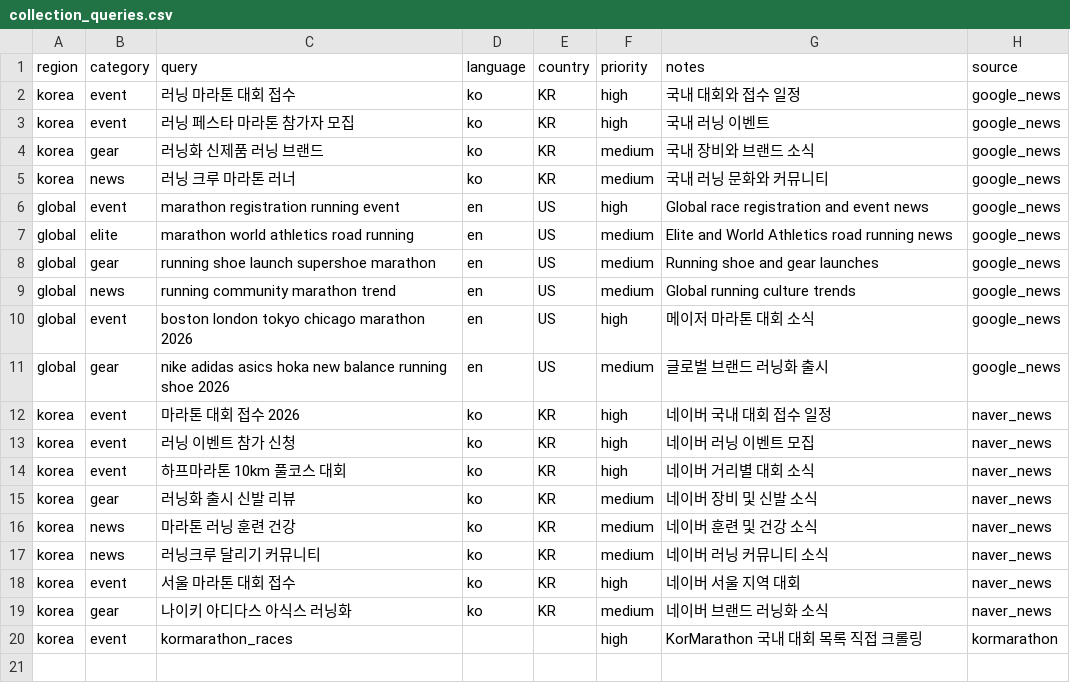
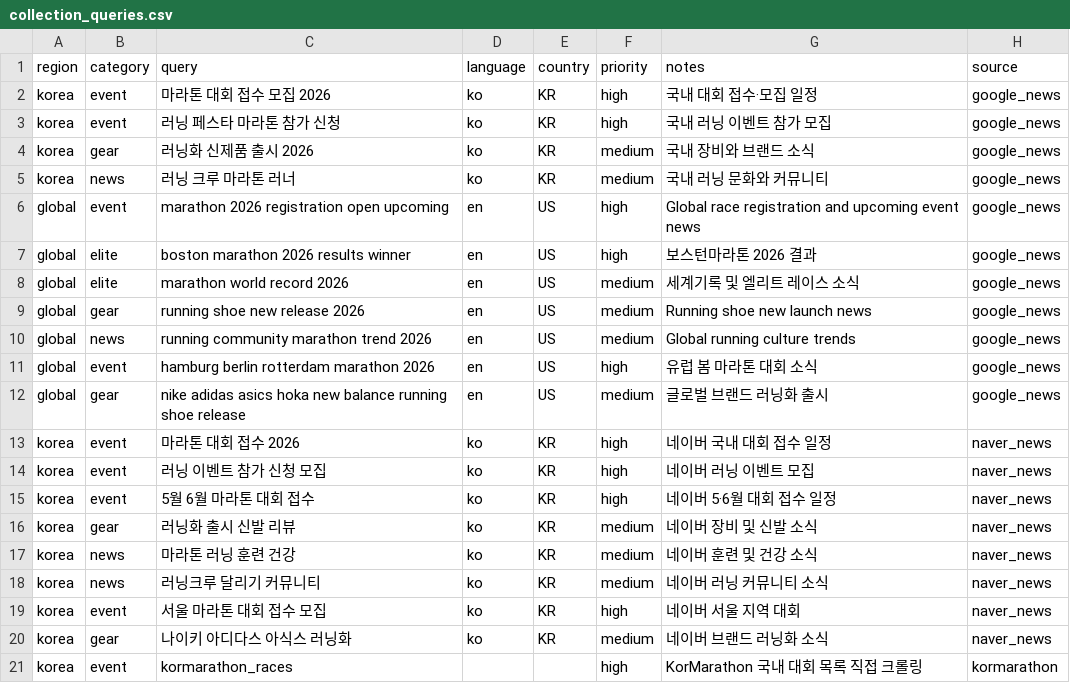
Before and after one commit to twotwozero/runeorrri, a CSV file: data/collection_queries.csv, drawn as a sheet.

```diff
--- a/data/collection_queries.csv
+++ b/data/collection_queries.csv
@@ -1,15 +1,16 @@
 region,category,query,language,country,priority,notes,source
-korea,event,러닝 마라톤 대회 접수,ko,KR,high,국내 대회와 접수 일정,google_news
-korea,event,러닝 페스타 마라톤 참가자 모집,ko,KR,high,국내 러닝 이벤트,google_news
-korea,gear,러닝화 신제품 러닝 브랜드,ko,KR,medium,국내 장비와 브랜드 소식,google_news
+korea,event,마라톤 대회 접수 모집 2026,ko,KR,high,국내 대회 접수·모집 일정,google_news
+korea,event,러닝 페스타 마라톤 참가 신청,ko,KR,high,국내 러닝 이벤트 참가 모집,google_news
+korea,gear,러닝화 신제품 출시 2026,ko,KR,medium,국내 장비와 브랜드 소식,google_news
 korea,news,러닝 크루 마라톤 러너,ko,KR,medium,국내 러닝 문화와 커뮤니티,google_news
-global,event,marathon registration running event,en,US,high,Global race registration and event news,google_news
-global,elite,marathon world athletics road running,en,US,medium,Elite and World Athletics road running news,google_news
-global,gear,running shoe launch supershoe marathon,en,US,medium,Running shoe and gear launches,google_news
-global,news,running community marathon trend,en,US,medium,Global running culture trends,google_news
-global,event,boston london tokyo chicago marathon 2026,en,US,high,메이저 마라톤 대회 소식,google_news
-global,gear,nike adidas asics hoka new balance running shoe 2026,en,US,medium,글로벌 브랜드 러닝화 출시,google_news
+global,event,marathon 2026 registration open upcoming,en,US,high,Global race registration and upcoming event news,google_news
+global,elite,boston marathon 2026 results winner,en,US,high,보스턴마라톤 2026 결과,google_news
+global,elite,marathon world record 2026,en,US,medium,세계기록 및 엘리트 레이스 소식,google_news
+global,gear,running shoe new release 2026,en,US,medium,Running shoe new launch news,google_news
+global,news,running community marathon trend 2026,en,US,medium,Global running culture trends,google_news
+global,event,hamburg berlin rotterdam marathon 2026,en,US,high,유럽 봄 마라톤 대회 소식,google_news
+global,gear,nike adidas asics hoka new balance running shoe release,en,US,medium,글로벌 브랜드 러닝화 출시,google_news
 korea,event,마라톤 대회 접수 2026,ko,KR,high,네이버 국내 대회 접수 일정,naver_news
-korea,event,러닝 이벤트 참가 신청,ko,KR,high,네이버 러닝 이벤트 모집,naver_news
-korea,event,하프마라톤 10km 풀코스 대회,ko,KR,high,네이버 거리별 대회 소식,naver_news
+korea,event,러닝 이벤트 참가 신청 모집,ko,KR,high,네이버 러닝 이벤트 모집,naver_news
+korea,event,5월 6월 마라톤 대회 접수,ko,KR,high,네이버 5·6월 대회 접수 일정,naver_news
 korea,gear,러닝화 출시 신발 리뷰,ko,KR,medium,네이버 장비 및 신발 소식,naver_news
@@ -17,3 +18,3 @@ korea,news,마라톤 러닝 훈련 건강,ko,KR,medium,네이버 훈련 및 건
 korea,news,러닝크루 달리기 커뮤니티,ko,KR,medium,네이버 러닝 커뮤니티 소식,naver_news
-korea,event,서울 마라톤 대회 접수,ko,KR,high,네이버 서울 지역 대회,naver_news
+korea,event,서울 마라톤 대회 접수 모집,ko,KR,high,네이버 서울 지역 대회,naver_news
 korea,gear,나이키 아디다스 아식스 러닝화,ko,KR,medium,네이버 브랜드 러닝화 소식,naver_news
```
Also changed, not shown: 2 other files.
